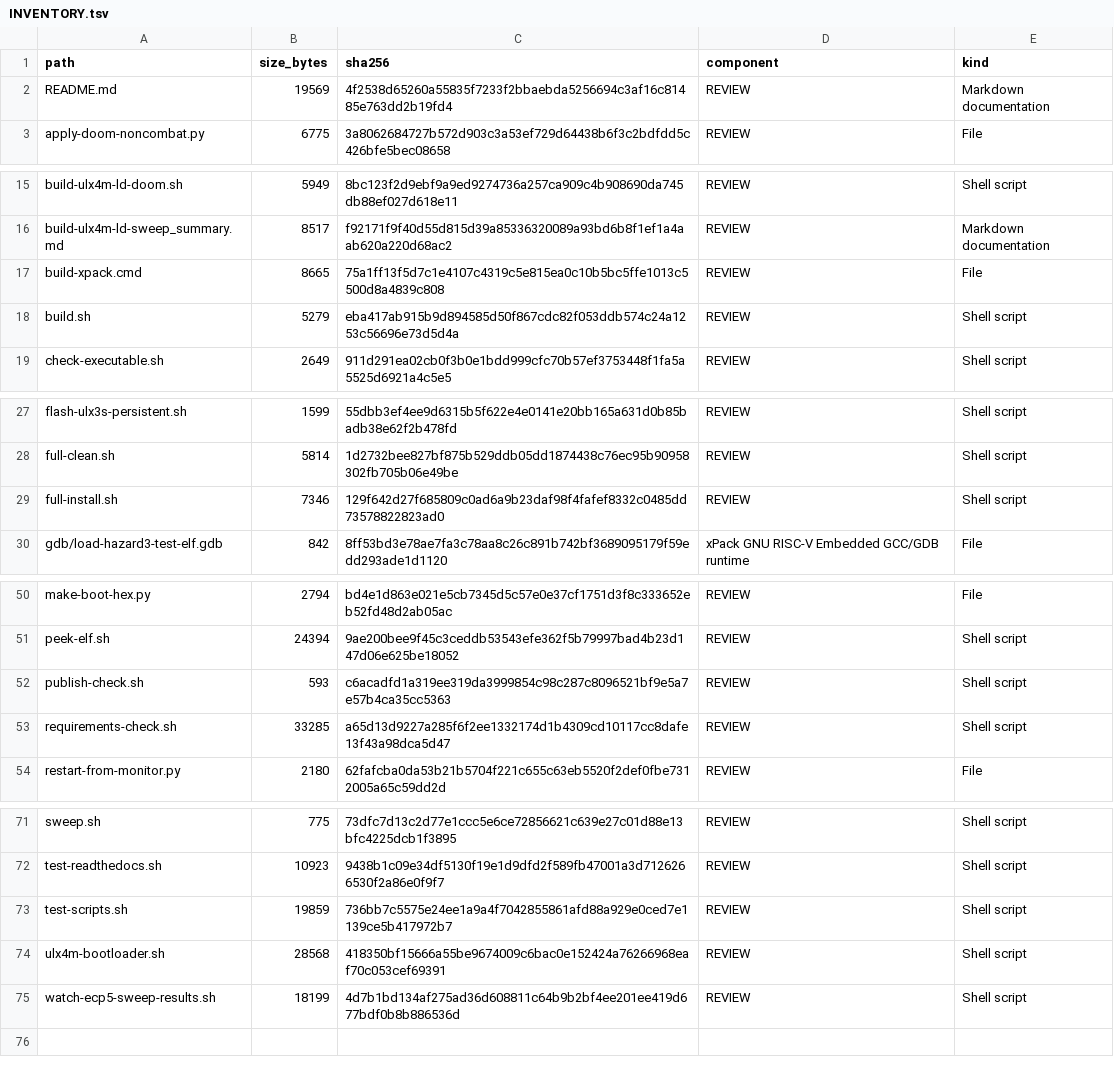
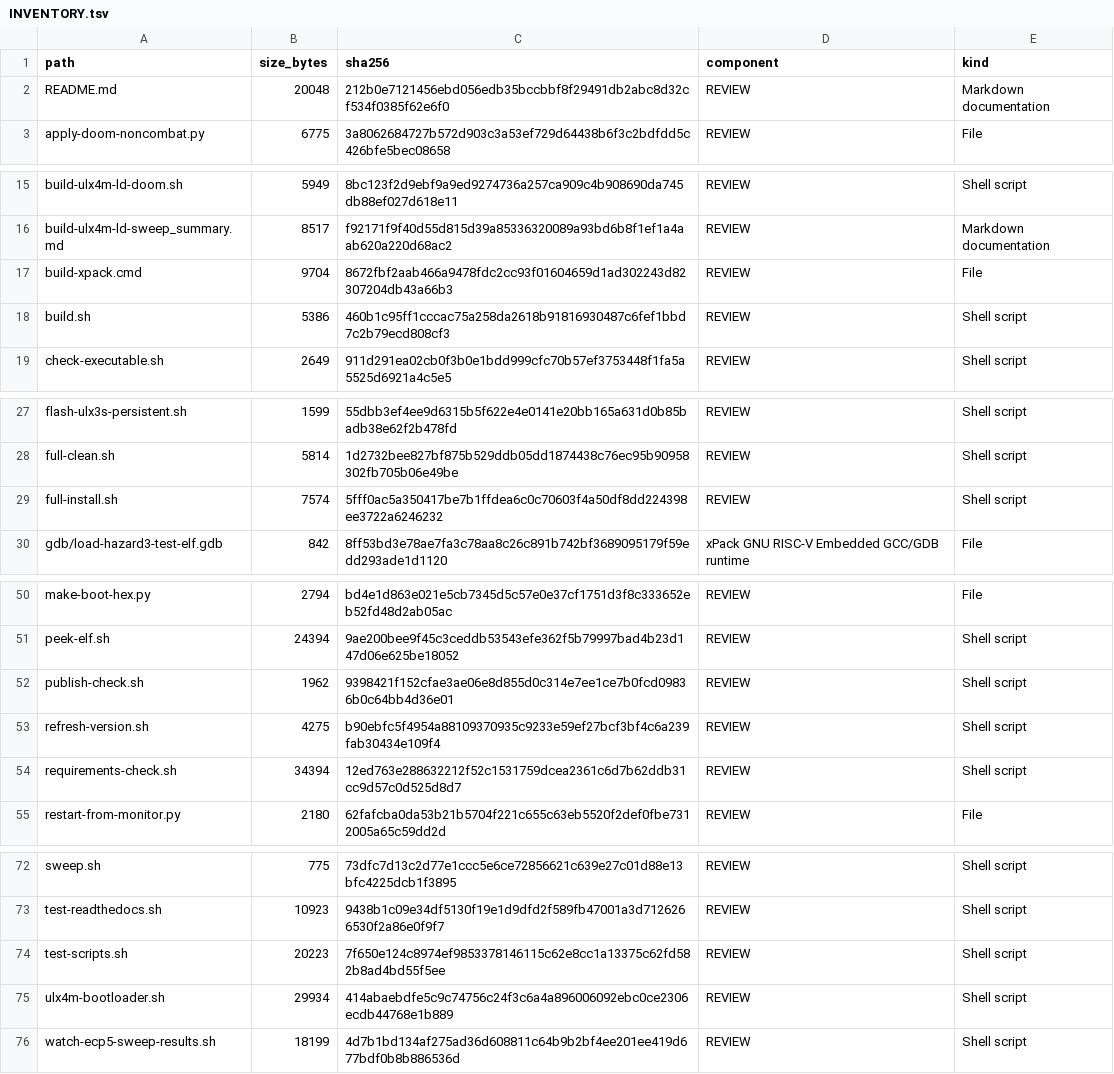
Before and after one commit to gojimmypi/Hazard3-Doom, a TSV file: scripts/INVENTORY.tsv, drawn as a sheet; only a part is shown, gaps mark what is left out; the diff covers the shown part only.

Commit message:
Introduce centralized version. Prep for 0.2.0 release

```diff
--- a/scripts/INVENTORY.tsv
+++ b/scripts/INVENTORY.tsv
@@ -1,3 +1,3 @@
 path	size_bytes	sha256	component	kind
-README.md	19569	4f2538d65260a55835f7233f2bbaebda5256694c3af16c81485e763dd2b19fd4	REVIEW	Markdown documentation
+README.md	20048	212b0e7121456ebd056edb35bccbbf8f29491db2abc8d32cf534f0385f62e6f0	REVIEW	Markdown documentation
 apply-doom-noncombat.py	6775	3a8062684727b572d903c3a53ef729d64438b6f3c2bdfdd5c426bfe5bec08658	REVIEW	File
@@ -16,4 +16,4 @@ build-ulx4m-ld-doom.sh	5949	8bc123f2d9ebf9a9ed9274736a257ca909c4b908690da745db88
 build-ulx4m-ld-sweep_summary.md	8517	f92171f9f40d55d815d39a85336320089a93bd6b8f1ef1a4aab620a220d68ac2	REVIEW	Markdown documentation
-build-xpack.cmd	8665	75a1ff13f5d7c1e4107c4319c5e815ea0c10b5bc5ffe1013c5500d8a4839c808	REVIEW	File
-build.sh	5279	eba417ab915b9d894585d50f867cdc82f053ddb574c24a1253c56696e73d5d4a	REVIEW	Shell script
+build-xpack.cmd	9704	8672fbf2aab466a9478fdc2cc93f01604659d1ad302243d82307204db43a66b3	REVIEW	File
+build.sh	5386	460b1c95ff1cccac75a258da2618b91816930487c6fef1bbd7c2b79ecd808cf3	REVIEW	Shell script
 check-executable.sh	2649	911d291ea02cb0f3b0e1bdd999cfc70b57ef3753448f1fa5a5525d6921a4c5e5	REVIEW	Shell script
@@ -28,3 +28,3 @@ flash-ulx3s-persistent.sh	1599	55dbb3ef4ee9d6315b5f622e4e0141e20bb165a631d0b85ba
 full-clean.sh	5814	1d2732bee827bf875b529ddb05dd1874438c76ec95b90958302fb705b06e49be	REVIEW	Shell script
-full-install.sh	7346	129f642d27f685809c0ad6a9b23daf98f4fafef8332c0485dd73578822823ad0	REVIEW	Shell script
+full-install.sh	7574	5fff0ac5a350417be7b1ffdea6c0c70603f4a50df8dd224398ee3722a6246232	REVIEW	Shell script
 gdb/load-hazard3-test-elf.gdb	842	8ff53bd3e78ae7fa3c78aa8c26c891b742bf3689095179f59edd293ade1d1120	xPack GNU RISC-V Embedded GCC/GDB runtime	File
@@ -51,4 +51,5 @@ make-boot-hex.py	2794	bd4e1d863e021e5cb7345d5c57e0e37cf1751d3f8c333652eb52fd48d2
 peek-elf.sh	24394	9ae200bee9f45c3ceddb53543efe362f5b79997bad4b23d147d06e625be18052	REVIEW	Shell script
-publish-check.sh	593	c6acadfd1a319ee319da3999854c98c287c8096521bf9e5a7e57b4ca35cc5363	REVIEW	Shell script
-requirements-check.sh	33285	a65d13d9227a285f6f2ee1332174d1b4309cd10117cc8dafe13f43a98dca5d47	REVIEW	Shell script
+publish-check.sh	1962	9398421f152cfae3ae06e8d855d0c314e7ee1ce7b0fcd09836b0c64bb4d36e01	REVIEW	Shell script
+refresh-version.sh	4275	b90ebfc5f4954a88109370935c9233e59ef27bcf3bf4c6a239fab30434e109f4	REVIEW	Shell script
+requirements-check.sh	34394	12ed763e288632212f52c1531759dcea2361c6d7b62ddb31cc9d57c0d525d8d7	REVIEW	Shell script
 restart-from-monitor.py	2180	62fafcba0da53b21b5704f221c655c63eb5520f2def0fbe7312005a65c59dd2d	REVIEW	File
@@ -72,4 +73,4 @@ sweep.sh	775	73dfc7d13c2d77e1ccc5e6ce72856621c639e27c01d88e13bfc4225dcb1f3895	RE
 test-readthedocs.sh	10923	9438b1c09e34df5130f19e1d9dfd2f589fb47001a3d7126266530f2a86e0f9f7	REVIEW	Shell script
-test-scripts.sh	19859	736bb7c5575e24ee1a9a4f7042855861afd88a929e0ced7e1139ce5b417972b7	REVIEW	Shell script
-ulx4m-bootloader.sh	28568	418350bf15666a55be9674009c6bac0e152424a76266968eaf70c053cef69391	REVIEW	Shell script
+test-scripts.sh	20223	7f650e124c8974ef9853378146115c62e8cc1a13375c62fd582b8ad4bd55f5ee	REVIEW	Shell script
+ulx4m-bootloader.sh	29934	414abaebdfe5c9c74756c24f3c6a4a896006092ebc0ce2306ecdb44768e1b889	REVIEW	Shell script
 watch-ecp5-sweep-results.sh	18199	4d7b1bd134af275ad36d608811c64b9b2bf4ee201ee419d677bdf0b8b886536d	REVIEW	Shell script
```
Also changed, not shown: 4 edited cells elsewhere in this file, 22 other files.
